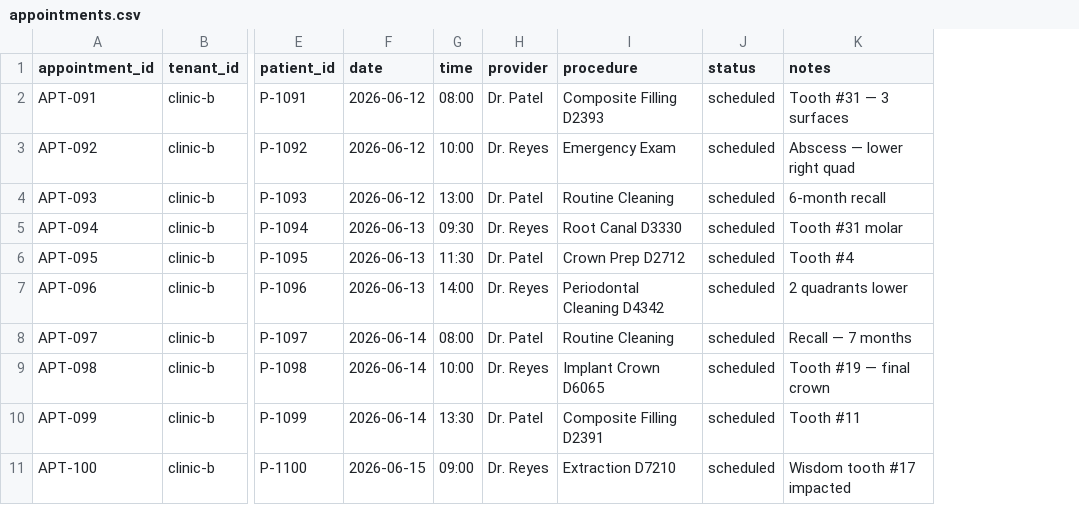
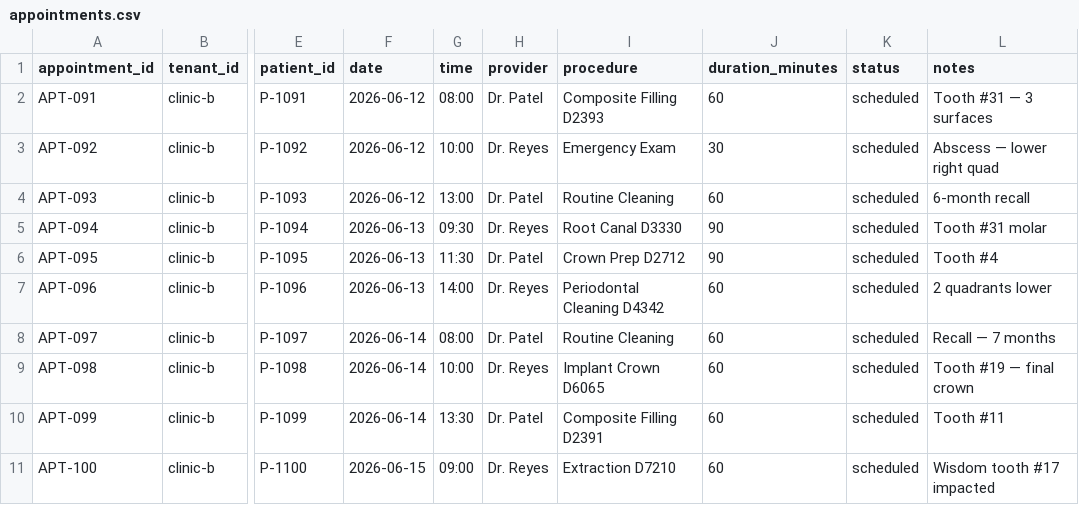
Before and after one commit to jose-sarmiento/ai-assessment-dental-practice, a CSV file: mock_data/clinic-b/appointments.csv, drawn as a sheet; only a part is shown, gaps mark what is left out; the diff names each change by its address in the sheet, - before the commit and + after, or states it on an @@ line.

Commit message:
feat: SchedulerAgent, /agent endpoint, booking flow with RBAC
- SchedulerAgent: get_available_slots (15-min grid + buffer), draft_appointment, confirm_appointment, search_appointments
- Role-split tools and prompt: patient sees only search_appointments; staff has full scheduling tools
- Patient RBAC: patient_id injected server-side, booking tools removed from patient role entirely
- /agent SSE endpoint mirroring /ask pattern
- agent.py CLI: role-based questions, <select> UI, token suppression for select blocks, confirm/cancel flow
- Alternative provider check when requested slot unavailable
- duration_minutes in appointments table, CSV, and driver
- Provider schedules hardcoded (Dr. Reyes Mon-Fri 08-17, Dr. Patel Tue-Sat 09-16)
- appointments.csv focused on current week + next week
- Cleaned inline imports in scheduler.py, _SKIP moved to module level

```diff
--- a/mock_data/clinic-b/appointments.csv
+++ b/mock_data/clinic-b/appointments.csv
+column J (duration_minutes), rows 2-11: 60 | 30 | 60 | 90 | 90 | 60 | 60 | 60 | 60 | 60
```
Also changed, not shown: 9 other files.
